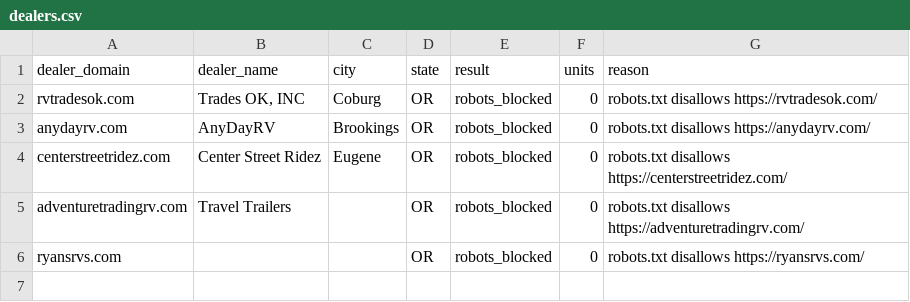
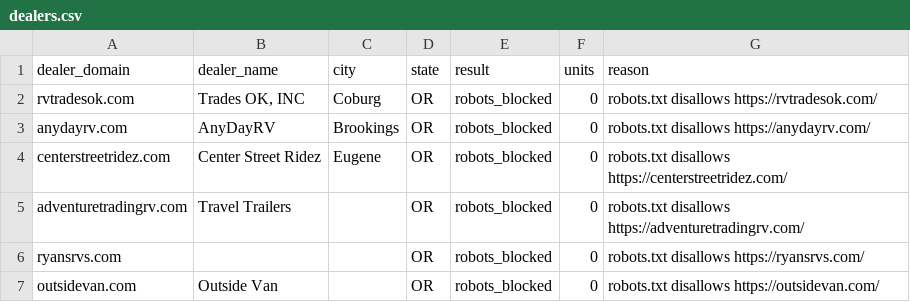
Before and after one commit to MatchRV/AI-RV-Marketplace-Infrastructure-, a CSV file: lib/agent-core/data/harvest-devin/OR/dealers.csv, drawn as a sheet.

```diff
--- a/lib/agent-core/data/harvest-devin/OR/dealers.csv
+++ b/lib/agent-core/data/harvest-devin/OR/dealers.csv
@@ -6 +6,2 @@ adventuretradingrv.com,Travel Trailers,,OR,robots_blocked,0,robots.txt disallows
 ryansrvs.com,,,OR,robots_blocked,0,robots.txt disallows https://ryansrvs.com/
+outsidevan.com,Outside Van,,OR,robots_blocked,0,robots.txt disallows https://outsidevan.com/
```
Also changed, not shown: 1 other file.
